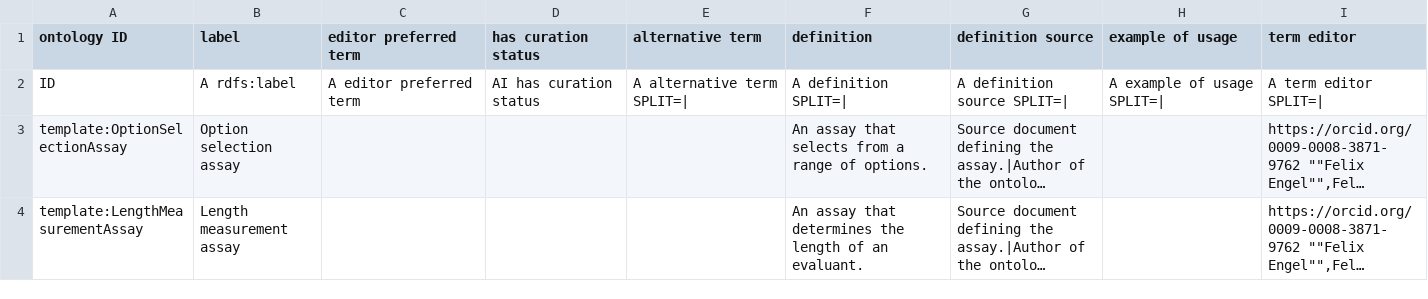
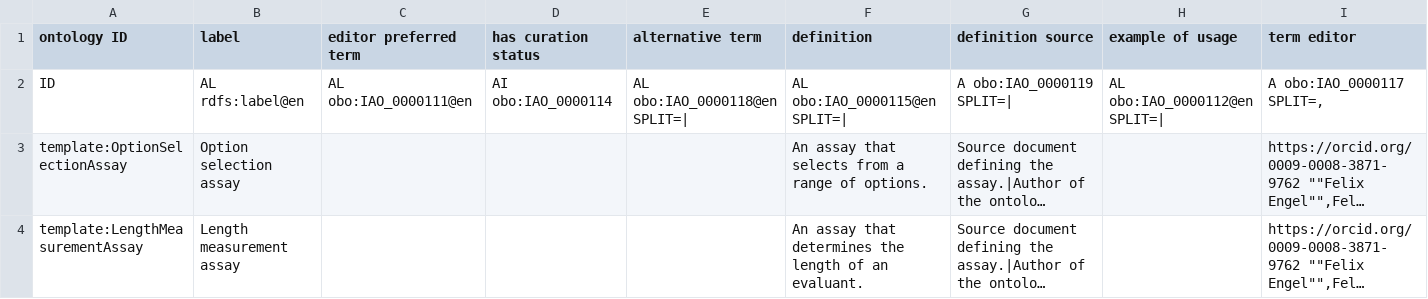
Before and after one commit to RDFBones/ExtensionTemplate, a TSV file: template-assays.tsv, drawn as a sheet; only a part is shown; long unchanged cells end in …; the diff covers the shown part only; the diff names each change by its address in the sheet, - before the commit and + after, or states it on an @@ line.

```diff
--- a/template-assays.tsv
+++ b/template-assays.tsv
-B2 (label): A rdfs:label
+B2 (label): AL rdfs:label@en
-C2 (editor preferred term): A editor preferred term
+C2 (editor preferred term): AL obo:IAO_0000111@en
-D2 (has curation status): AI has curation status
+D2 (has curation status): AI obo:IAO_0000114
-E2 (alternative term): A alternative term SPLIT=|
+E2 (alternative term): AL obo:IAO_0000118@en SPLIT=|
-F2 (definition): A definition SPLIT=|
+F2 (definition): AL obo:IAO_0000115@en SPLIT=|
-G2 (definition source): A definition source SPLIT=|
+G2 (definition source): A obo:IAO_0000119 SPLIT=|
-H2 (example of usage): A example of usage SPLIT=|
+H2 (example of usage): AL obo:IAO_0000112@en SPLIT=|
-I2 (term editor): A term editor SPLIT=|
+I2 (term editor): A obo:IAO_0000117 SPLIT=,
```
Also changed, not shown: 4 edited cells elsewhere in this file, template-category_labels.tsv, template-data_transformations.tsv, 9 other files.
